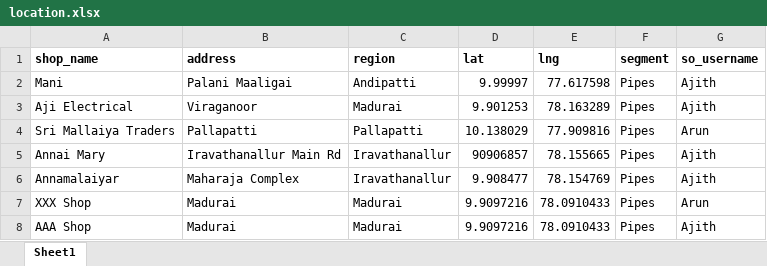
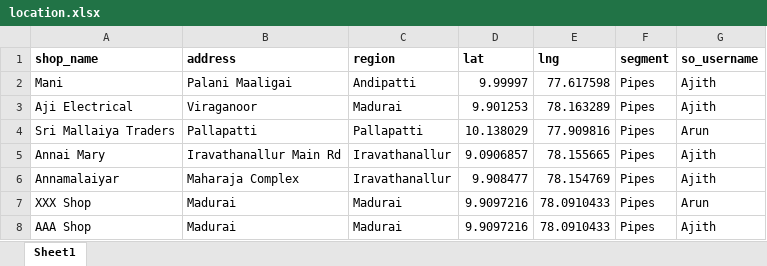
Before and after one commit to Nazreen998/Abhinav_backend, an Excel workbook: data/location.xlsx, sheet Sheet1, drawn as a sheet; values as stored, in another font and other column widths than the file's, no borders; the diff names each change by its address in the sheet, - before the commit and + after, or states it on an @@ line.

Commit message:
uploadexcell data

```diff
--- a/data/location.xlsx (sheet Sheet1)
+++ b/data/location.xlsx (sheet Sheet1)
-D5 (lat): 90906857
+D5 (lat): 9.0906857
```
Also changed, not shown: 2 other files.
